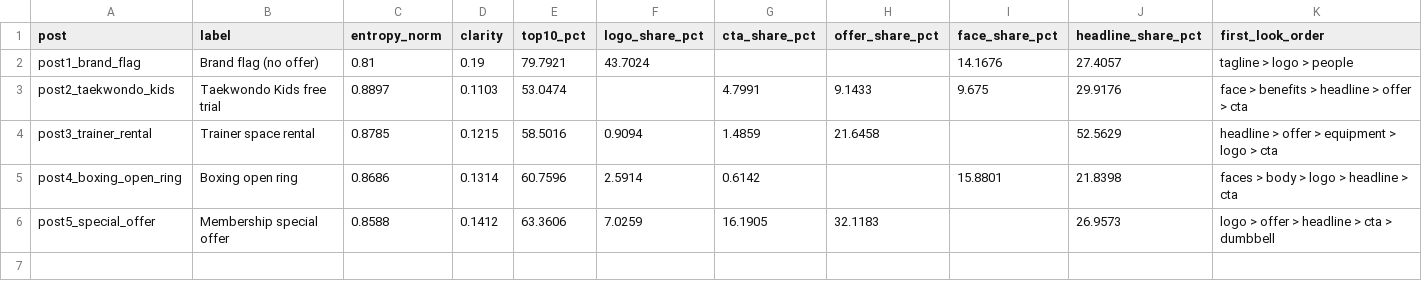
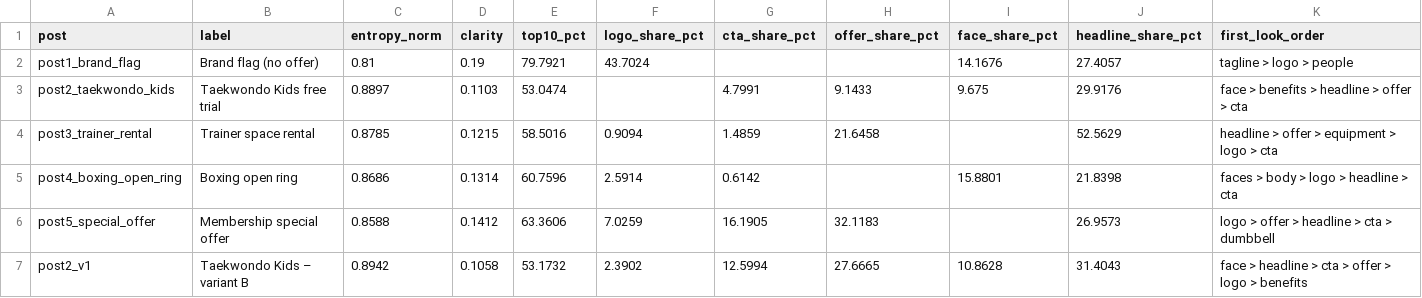
Before and after one commit to 00017501/buka-gym-deepgaze-attention, a CSV file: results/stats_summary.csv, drawn as a sheet.

```diff
--- a/results/stats_summary.csv
+++ b/results/stats_summary.csv
@@ -6 +6,2 @@ post4_boxing_open_ring,Boxing open ring,0.8686,0.1314,60.7596,2.5914,0.6142,,15.
 post5_special_offer,Membership special offer,0.8588,0.1412,63.3606,7.0259,16.1905,32.1183,,26.9573,logo > offer > headline > cta > dumbbell
+post2_v1,Taekwondo Kids – variant B,0.8942,0.1058,53.1732,2.3902,12.5994,27.6665,10.8628,31.4043,face > headline > cta > offer > logo > benefits
```
Also changed, not shown: results/stats_aoi.csv, 41 other files.
